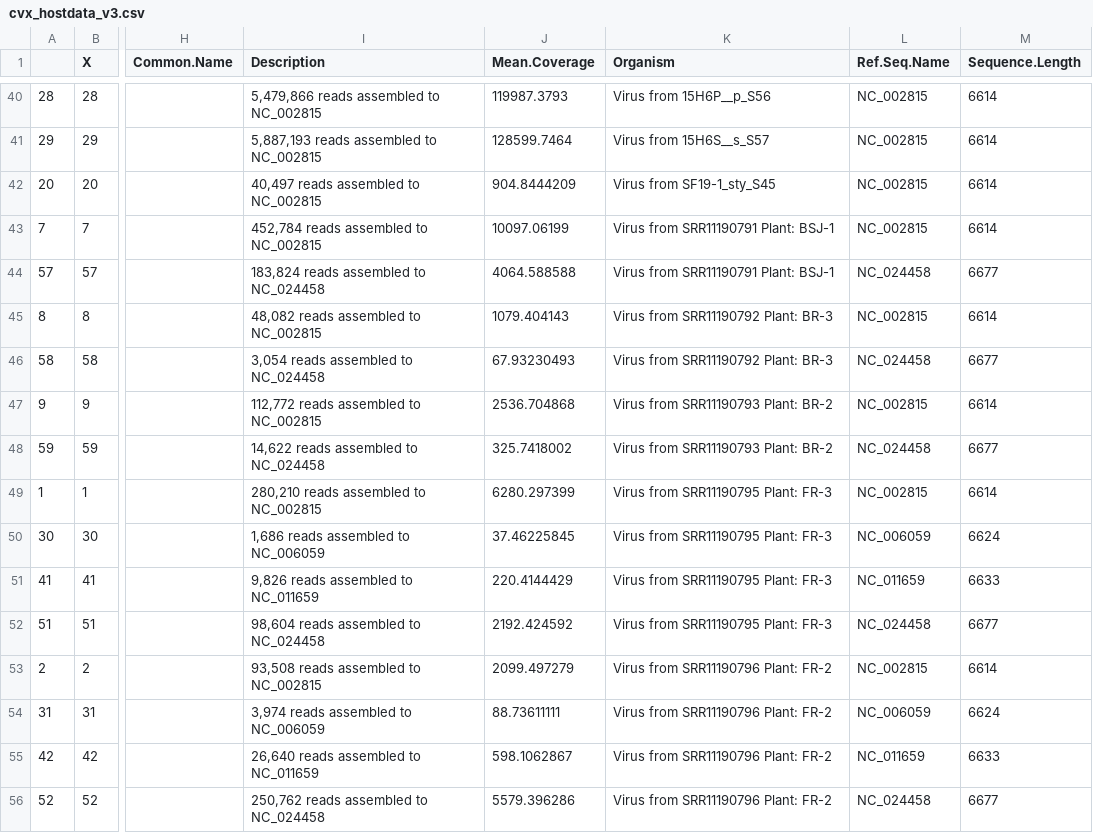
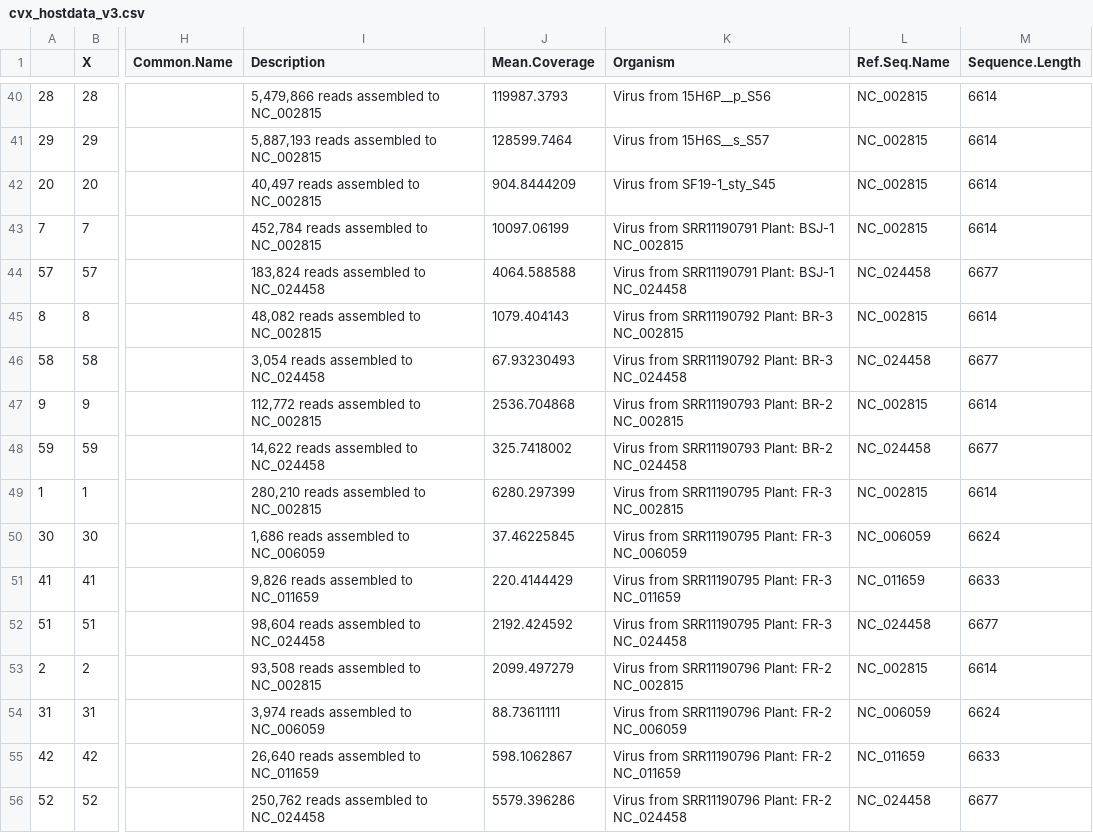
Before and after one commit to alexatyszka/cactusvirusx, a CSV file: data/cvx_hostdata_v3.csv, drawn as a sheet; only a part is shown, gaps mark what is left out; the diff covers the shown part only; the diff names each change by its address in the sheet, - before the commit and + after, or states it on an @@ line.

Commit message:
Add more specific reference names to host data file.

```diff
--- a/data/cvx_hostdata_v3.csv
+++ b/data/cvx_hostdata_v3.csv
-K43 (Organism): Virus from SRR11190791 Plant: BSJ-1
+K43 (Organism): Virus from SRR11190791 Plant: BSJ-1 NC_002815
-K44 (Organism): Virus from SRR11190791 Plant: BSJ-1
+K44 (Organism): Virus from SRR11190791 Plant: BSJ-1 NC_024458
-K45 (Organism): Virus from SRR11190792 Plant: BR-3
+K45 (Organism): Virus from SRR11190792 Plant: BR-3 NC_002815
-K46 (Organism): Virus from SRR11190792 Plant: BR-3
+K46 (Organism): Virus from SRR11190792 Plant: BR-3 NC_024458
-K47 (Organism): Virus from SRR11190793 Plant: BR-2
+K47 (Organism): Virus from SRR11190793 Plant: BR-2 NC_002815
-K48 (Organism): Virus from SRR11190793 Plant: BR-2
+K48 (Organism): Virus from SRR11190793 Plant: BR-2 NC_024458
-K49 (Organism): Virus from SRR11190795 Plant: FR-3
+K49 (Organism): Virus from SRR11190795 Plant: FR-3 NC_002815
-K50 (Organism): Virus from SRR11190795 Plant: FR-3
+K50 (Organism): Virus from SRR11190795 Plant: FR-3 NC_006059
-K51 (Organism): Virus from SRR11190795 Plant: FR-3
+K51 (Organism): Virus from SRR11190795 Plant: FR-3 NC_011659
-K52 (Organism): Virus from SRR11190795 Plant: FR-3
+K52 (Organism): Virus from SRR11190795 Plant: FR-3 NC_024458
-K53 (Organism): Virus from SRR11190796 Plant: FR-2
+K53 (Organism): Virus from SRR11190796 Plant: FR-2 NC_002815
-K54 (Organism): Virus from SRR11190796 Plant: FR-2
+K54 (Organism): Virus from SRR11190796 Plant: FR-2 NC_006059
-K55 (Organism): Virus from SRR11190796 Plant: FR-2
+K55 (Organism): Virus from SRR11190796 Plant: FR-2 NC_011659
-K56 (Organism): Virus from SRR11190796 Plant: FR-2
+K56 (Organism): Virus from SRR11190796 Plant: FR-2 NC_024458
```
Also changed, not shown: 69 edited cells elsewhere in this file, 5 other files.
